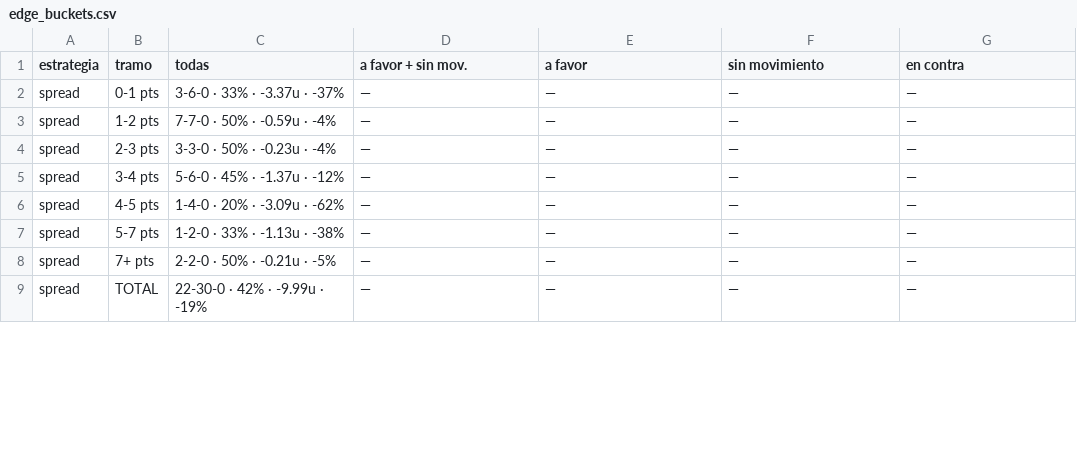
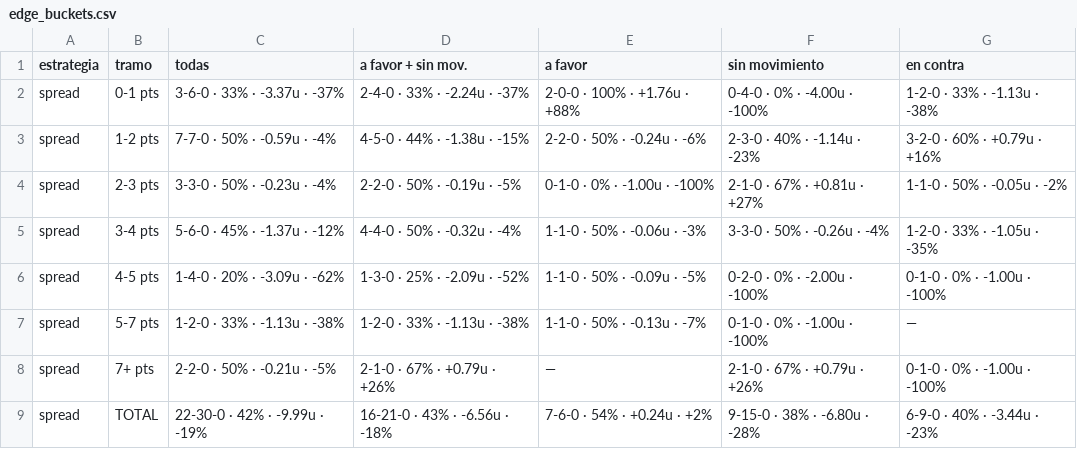
Before and after one commit to DaveBarracuda/nba-quant, a CSV file: ledger/weekly/2026-10-27_2026-11-02/edge_buckets.csv, drawn as a sheet; only a part is shown; the diff covers the shown part only.

```diff
--- a/ledger/weekly/2026-10-27_2026-11-02/edge_buckets.csv
+++ b/ledger/weekly/2026-10-27_2026-11-02/edge_buckets.csv
@@ -1,9 +1,9 @@
 estrategia,tramo,todas,a favor + sin mov.,a favor,sin movimiento,en contra
-spread,0-1 pts,3-6-0 · 33% · -3.37u · -37%,—,—,—,—
-spread,1-2 pts,7-7-0 · 50% · -0.59u · -4%,—,—,—,—
-spread,2-3 pts,3-3-0 · 50% · -0.23u · -4%,—,—,—,—
-spread,3-4 pts,5-6-0 · 45% · -1.37u · -12%,—,—,—,—
-spread,4-5 pts,1-4-0 · 20% · -3.09u · -62%,—,—,—,—
-spread,5-7 pts,1-2-0 · 33% · -1.13u · -38%,—,—,—,—
-spread,7+ pts,2-2-0 · 50% · -0.21u · -5%,—,—,—,—
-spread,TOTAL,22-30-0 · 42% · -9.99u · -19%,—,—,—,—
+spread,0-1 pts,3-6-0 · 33% · -3.37u · -37%,2-4-0 · 33% · -2.24u · -37%,2-0-0 · 100% · +1.76u · +88%,0-4-0 · 0% · -4.00u · -100%,1-2-0 · 33% · -1.13u · -38%
+spread,1-2 pts,7-7-0 · 50% · -0.59u · -4%,4-5-0 · 44% · -1.38u · -15%,2-2-0 · 50% · -0.24u · -6%,2-3-0 · 40% · -1.14u · -23%,3-2-0 · 60% · +0.79u · +16%
+spread,2-3 pts,3-3-0 · 50% · -0.23u · -4%,2-2-0 · 50% · -0.19u · -5%,0-1-0 · 0% · -1.00u · -100%,2-1-0 · 67% · +0.81u · +27%,1-1-0 · 50% · -0.05u · -2%
+spread,3-4 pts,5-6-0 · 45% · -1.37u · -12%,4-4-0 · 50% · -0.32u · -4%,1-1-0 · 50% · -0.06u · -3%,3-3-0 · 50% · -0.26u · -4%,1-2-0 · 33% · -1.05u · -35%
+spread,4-5 pts,1-4-0 · 20% · -3.09u · -62%,1-3-0 · 25% · -2.09u · -52%,1-1-0 · 50% · -0.09u · -5%,0-2-0 · 0% · -2.00u · -100%,0-1-0 · 0% · -1.00u · -100%
+spread,5-7 pts,1-2-0 · 33% · -1.13u · -38%,1-2-0 · 33% · -1.13u · -38%,1-1-0 · 50% · -0.13u · -7%,0-1-0 · 0% · -1.00u · -100%,—
+spread,7+ pts,2-2-0 · 50% · -0.21u · -5%,2-1-0 · 67% · +0.79u · +26%,—,2-1-0 · 67% · +0.79u · +26%,0-1-0 · 0% · -1.00u · -100%
+spread,TOTAL,22-30-0 · 42% · -9.99u · -19%,16-21-0 · 43% · -6.56u · -18%,7-6-0 · 54% · +0.24u · +2%,9-15-0 · 38% · -6.80u · -28%,6-9-0 · 40% · -3.44u · -23%
```
Also changed, not shown: 85 edited cells elsewhere in this file, ledger/weekly/2026-10-27_2026-11-02/picks.csv, ledger/weekly/2026-11-03_2026-11-09/edge_buckets.csv, 22 other files.
